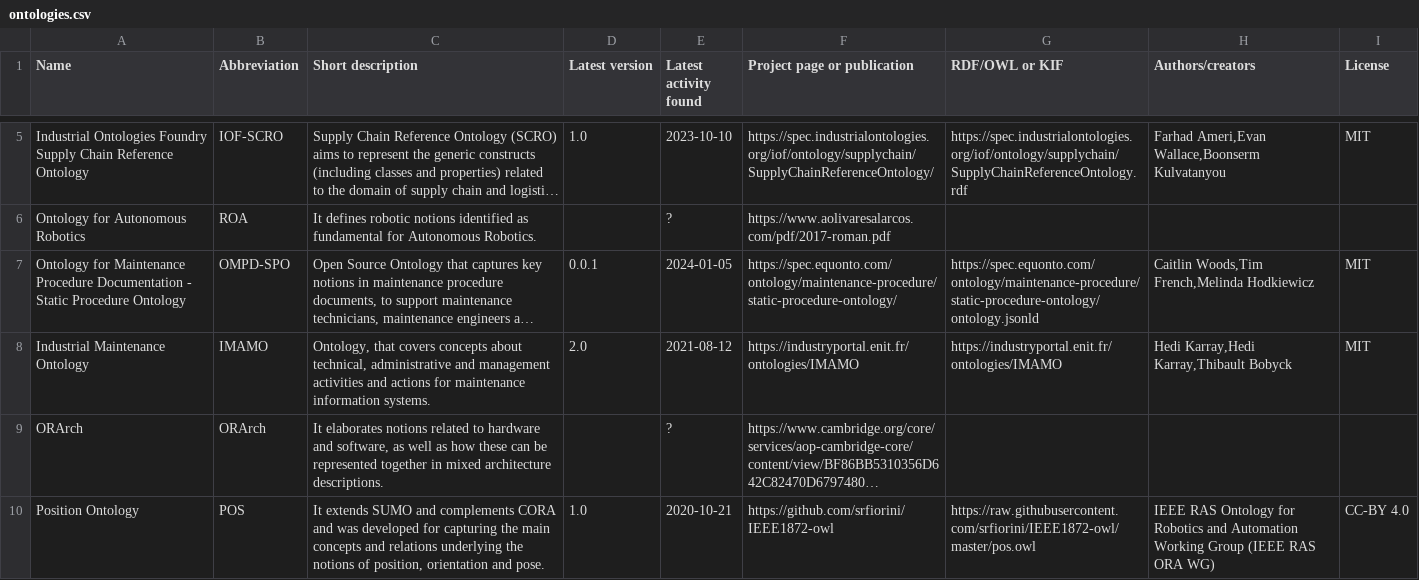
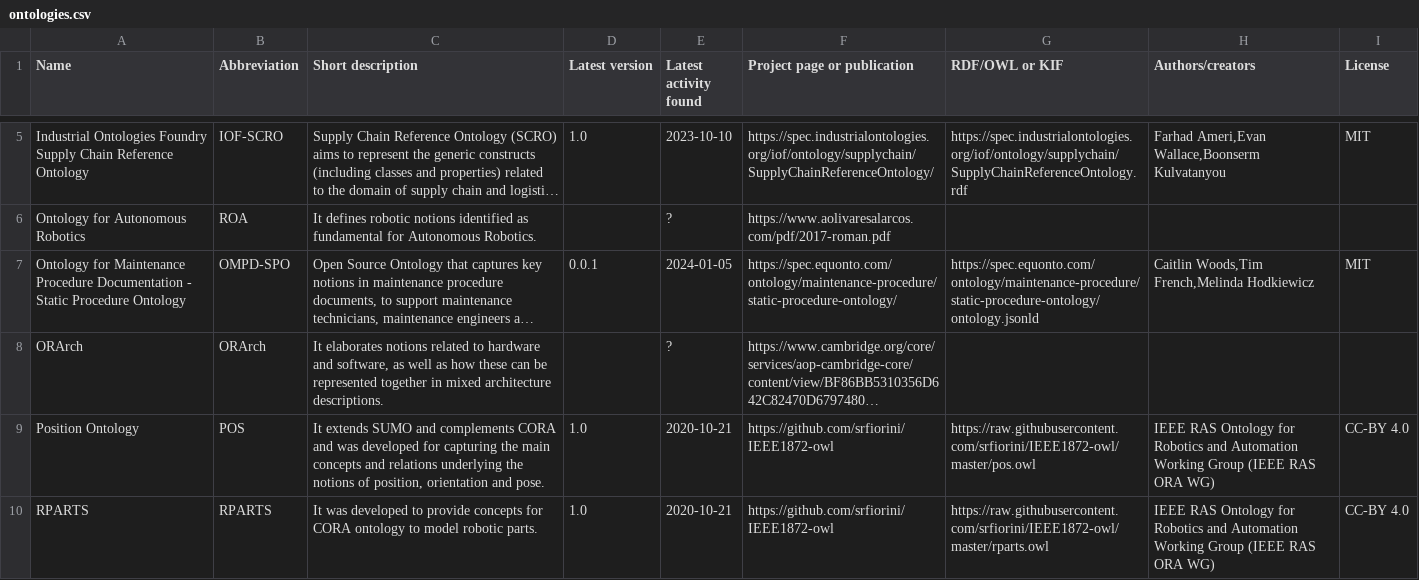
Before and after one commit to k00ni/manufacturing-industry-ontology-list, a CSV file: ontologies.csv, drawn as a sheet; only a part is shown, gaps mark what is left out; the shorter side is filled out with more unchanged rows; long unchanged cells end in …; the diff names each change by its address in the sheet, - before the commit and + after, or states it on an @@ line.

```diff
--- a/ontologies.csv
+++ b/ontologies.csv
-row 8: Industrial Maintenance Ontology | IMAMO | Ontology, that covers concepts about technical, administrative and management activities and actions for maintenance information systems. | 2.0 | 2021-08-12 | https://industryportal.enit.fr/ontologies/IMAMO | https://industryportal.enit.fr/ontologies/IMAMO | Hedi Karray,Hedi Karray,Thibault Bobyck | MIT
```
Also changed, not shown: 1 other file.
